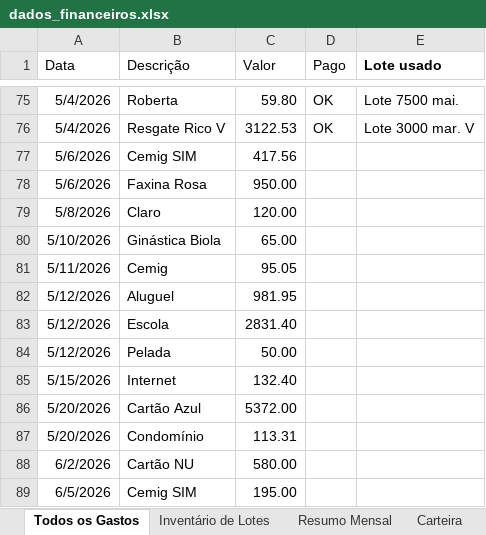
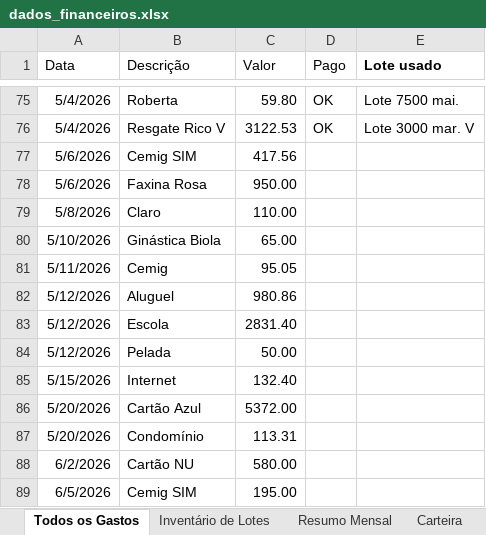
Before and after one commit to WevertonGomesCosta/payment-investment-allocation, an Excel workbook: dados/dados_financeiros.xlsx, sheet Todos os Gastos, drawn as a sheet; only a part is shown, gaps mark what is left out; values as stored, in another font and other column widths than the file's, no borders; charts and pictures not drawn; the diff names each change by its address in the sheet, - before the commit and + after, or states it on an @@ line.

```diff
--- a/dados/dados_financeiros.xlsx (sheet Todos os Gastos)
+++ b/dados/dados_financeiros.xlsx (sheet Todos os Gastos)
-C79 (Valor): 120.00
+C79 (Valor): 110.00
-C82 (Valor): 981.95
+C82 (Valor): 980.86
```
Also changed, not shown: sheet Resumo Mensal, charts or pictures.
